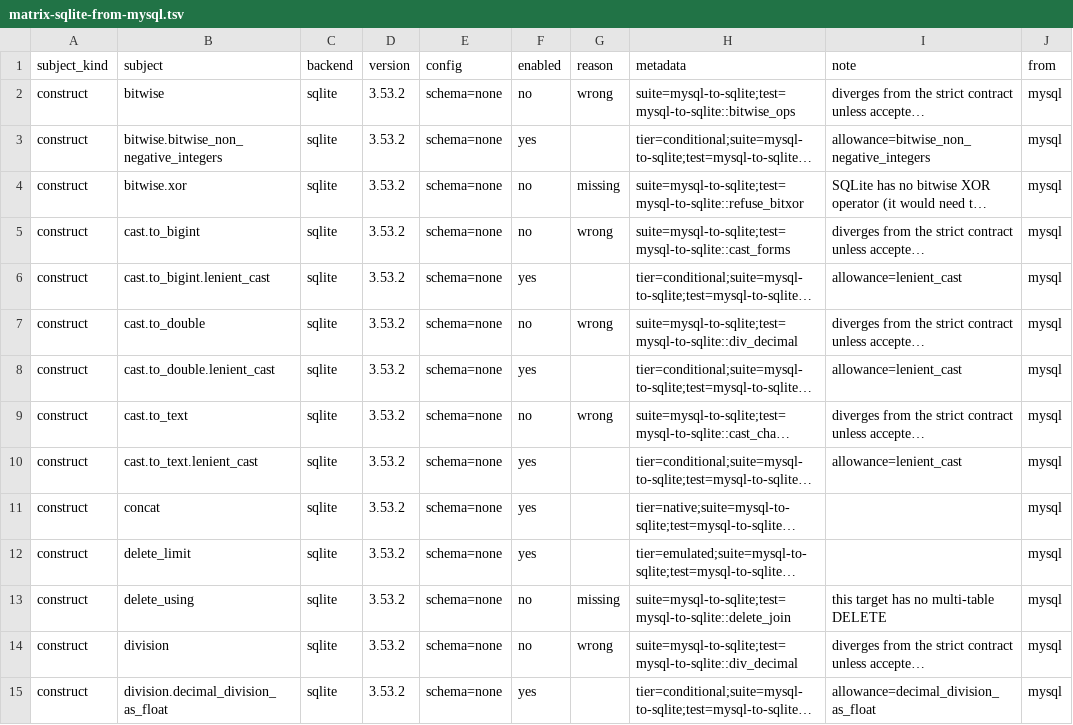
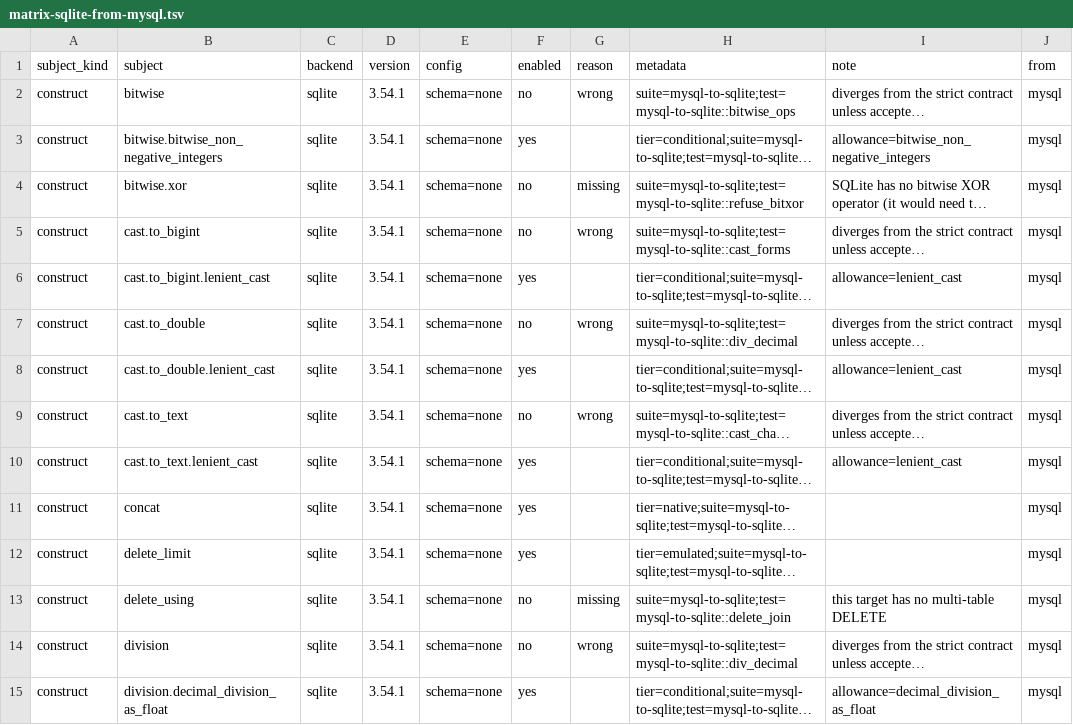
Before and after one commit to ThinkersJournal/unisql, a TSV file: crates/unisql-dialect-sqlite/matrix-sqlite-from-mysql.tsv, drawn as a sheet; only a part is shown; long unchanged cells end in …; the diff covers the shown part only; the diff names each change by its address in the sheet, - before the commit and + after, or states it on an @@ line.

```diff
--- a/crates/unisql-dialect-sqlite/matrix-sqlite-from-mysql.tsv
+++ b/crates/unisql-dialect-sqlite/matrix-sqlite-from-mysql.tsv
-D2:D15 (version): 3.53.2
+D2:D15 (version): 3.54.1
```
Also changed, not shown: 78 edited cells elsewhere in this file, crates/unisql-dialect-mysql/matrix-mariadb-from-postgres.tsv, crates/unisql-dialect-mysql/matrix-mysql-from-postgres.tsv, 26 other files.
